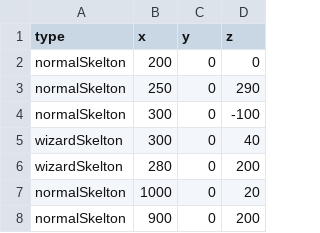
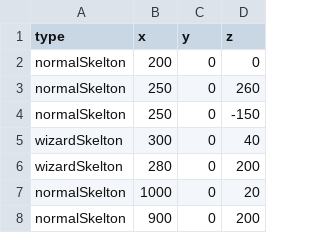
Before and after one commit to shiHawk/MagicAndSwordAdventure, a CSV file: MagicAndSwordAdventure/MagicAndSwordAdventure/Data/enemyData/enemyPositionData.csv, drawn as a sheet; only a part is shown.

```diff
--- a/MagicAndSwordAdventure/MagicAndSwordAdventure/Data/enemyData/enemyPositionData.csv
+++ b/MagicAndSwordAdventure/MagicAndSwordAdventure/Data/enemyData/enemyPositionData.csv
@@ -2,4 +2,4 @@ type,x,y,z
 normalSkelton,200,0,0
-normalSkelton,250,0,290
-normalSkelton,300,0,-100
+normalSkelton,250,0,260
+normalSkelton,250,0,-150
 wizardSkelton,300,0,40
```
Also changed, not shown: 11 other files.
